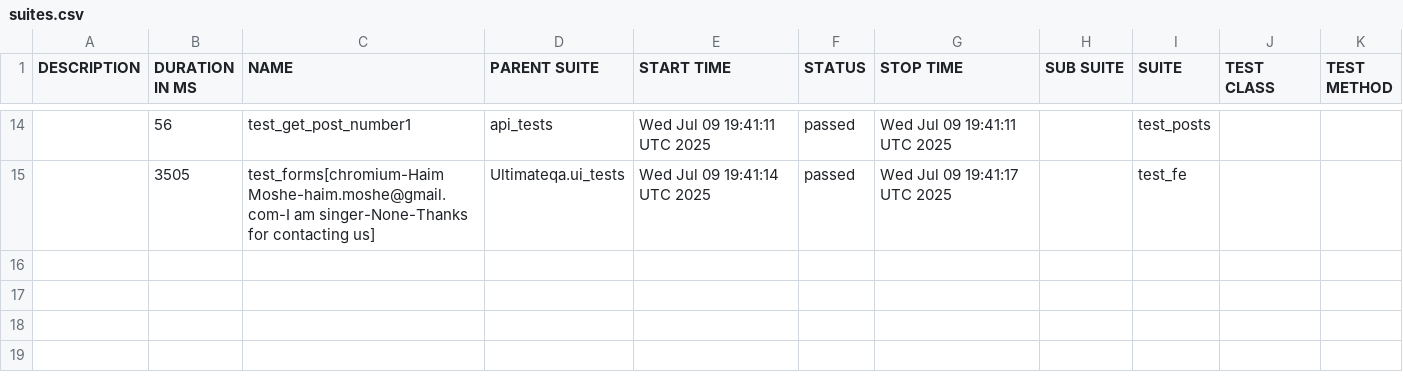
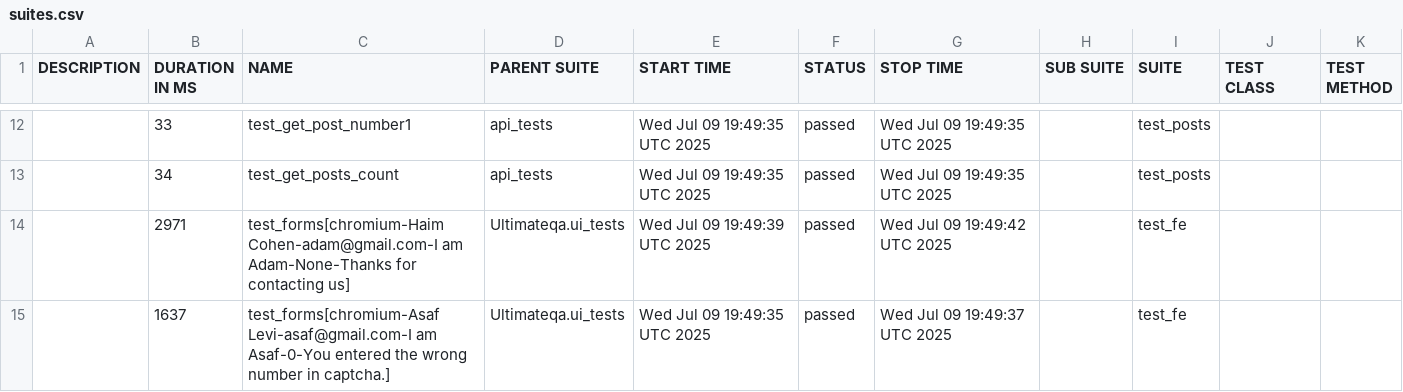
Before and after one commit to amielnoy/forcePointPlaywrightPythonTest, a CSV file: data/suites.csv, drawn as a sheet; only a part is shown, gaps mark what is left out; the diff covers the shown part only.

```diff
--- a/data/suites.csv
+++ b/data/suites.csv
@@ -14,2 +12,4 @@
-"","56","test_get_post_number1","api_tests","Wed Jul 09 19:41:11 UTC 2025","passed","Wed Jul 09 19:41:11 UTC 2025","","test_posts","",""
-"","3505","test_forms[chromium-Haim Moshe-haim.moshe@gmail.com-I am singer-None-Thanks for contacting us]","Ultimateqa.ui_tests","Wed Jul 09 19:41:14 UTC 2025","passed","Wed Jul 09 19:41:17 UTC 2025","","test_fe","",""
+"","33","test_get_post_number1","api_tests","Wed Jul 09 19:49:35 UTC 2025","passed","Wed Jul 09 19:49:35 UTC 2025","","test_posts","",""
+"","34","test_get_posts_count","api_tests","Wed Jul 09 19:49:35 UTC 2025","passed","Wed Jul 09 19:49:35 UTC 2025","","test_posts","",""
+"","2971","test_forms[chromium-Haim Cohen-adam@gmail.com-I am Adam-None-Thanks for contacting us]","Ultimateqa.ui_tests","Wed Jul 09 19:49:39 UTC 2025","passed","Wed Jul 09 19:49:42 UTC 2025","","test_fe","",""
+"","1637","test_forms[chromium-Asaf Levi-asaf@gmail.com-I am Asaf-0-You entered the wrong number in captcha.]","Ultimateqa.ui_tests","Wed Jul 09 19:49:35 UTC 2025","passed","Wed Jul 09 19:49:37 UTC 2025","","test_fe","",""
```
Also changed, not shown: 3 added rows, 5 removed rows and 26 edited cells elsewhere in this file, 44 other files.
